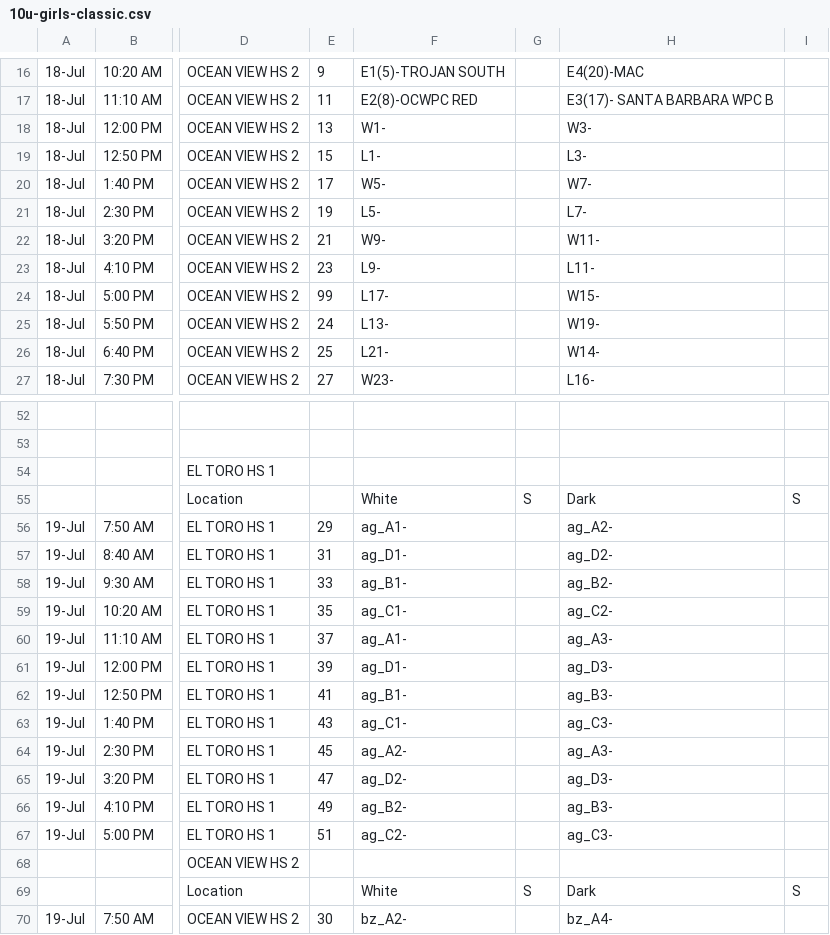
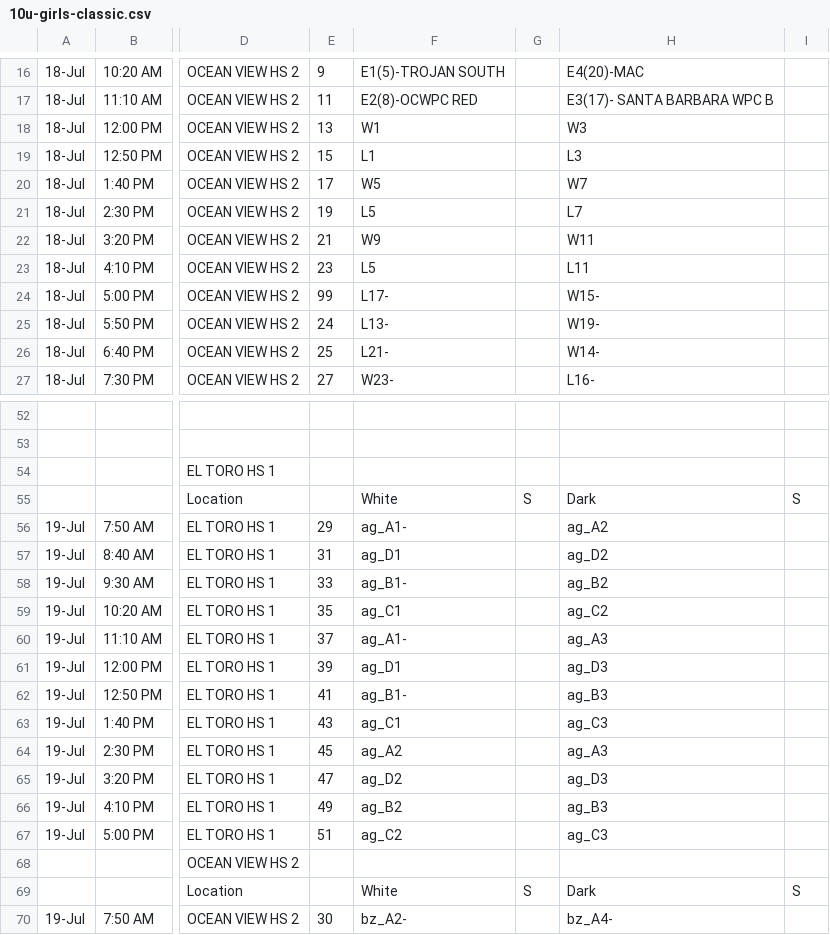
Before and after one commit to littlezip12/CPI, a CSV file: data/tournaments/raw/2026-jo-weekend-1/10u-girls-classic.csv, drawn as a sheet; only a part is shown, gaps mark what is left out; the diff covers the shown part only; the diff names each change by its address in the sheet, - before the commit and + after, or states it on an @@ line.

```diff
--- a/data/tournaments/raw/2026-jo-weekend-1/10u-girls-classic.csv
+++ b/data/tournaments/raw/2026-jo-weekend-1/10u-girls-classic.csv
-F18: W1-
+F18: W1
-H18: W3-
+H18: W3
-F19: L1-
+F19: L1
-H19: L3-
+H19: L3
-F20: W5-
+F20: W5
-H20: W7-
+H20: W7
-F21: L5-
+F21: L5
-H21: L7-
+H21: L7
-F22: W9-
+F22: W9
-H22: W11-
+H22: W11
-F23: L9-
+F23: L5
-H23: L11-
+H23: L11
-H56: ag_A2-
+H56: ag_A2
-F57: ag_D1-
+F57: ag_D1
-H57: ag_D2-
+H57: ag_D2
-H58: ag_B2-
+H58: ag_B2
-F59: ag_C1-
+F59: ag_C1
-H59: ag_C2-
+H59: ag_C2
-H60: ag_A3-
+H60: ag_A3
-F61: ag_D1-
+F61: ag_D1
-H61: ag_D3-
+H61: ag_D3
-H62: ag_B3-
+H62: ag_B3
-F63: ag_C1-
+F63: ag_C1
-H63: ag_C3-
+H63: ag_C3
-F64: ag_A2-
+F64: ag_A2
-H64: ag_A3-
+H64: ag_A3
-F65: ag_D2-
+F65: ag_D2
-H65: ag_D3-
+H65: ag_D3
-F66: ag_B2-
+F66: ag_B2
-H66: ag_B3-
+H66: ag_B3
-F67: ag_C2-
+F67: ag_C2
-H67: ag_C3-
+H67: ag_C3
```
Also changed, not shown: 5 edited cells elsewhere in this file, 25 other files.
